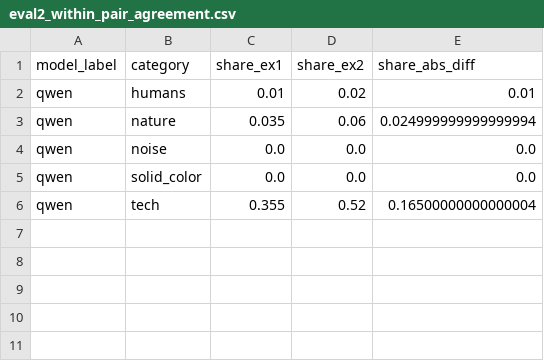
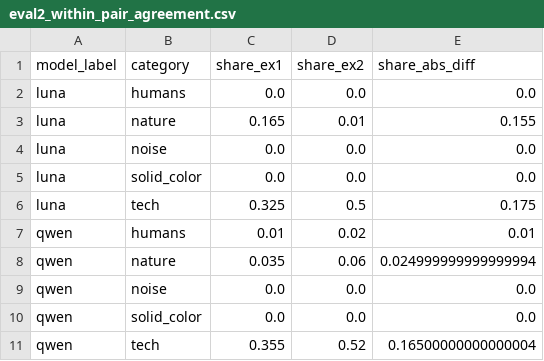
Before and after one commit to swantescholz/2026-08-14-apart-research-sprint-digital-minds, a CSV file: results/eval2_within_pair_agreement.csv, drawn as a sheet.

```diff
--- a/results/eval2_within_pair_agreement.csv
+++ b/results/eval2_within_pair_agreement.csv
@@ -1,2 +1,7 @@
 model_label,category,share_ex1,share_ex2,share_abs_diff
+luna,humans,0.0,0.0,0.0
+luna,nature,0.165,0.01,0.155
+luna,noise,0.0,0.0,0.0
+luna,solid_color,0.0,0.0,0.0
+luna,tech,0.325,0.5,0.175
 qwen,humans,0.01,0.02,0.01
```
Also changed, not shown: results/eval1_by_category.csv, results/eval1_by_image.csv, 22 other files.
